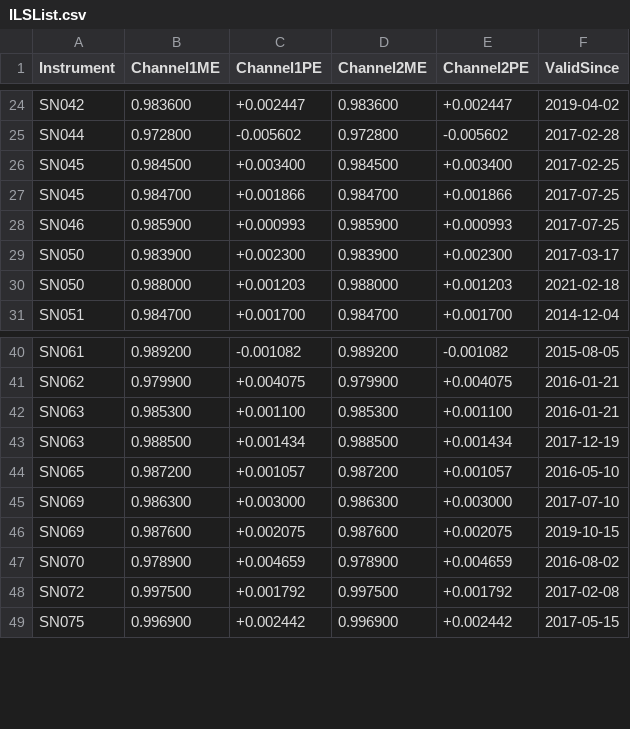
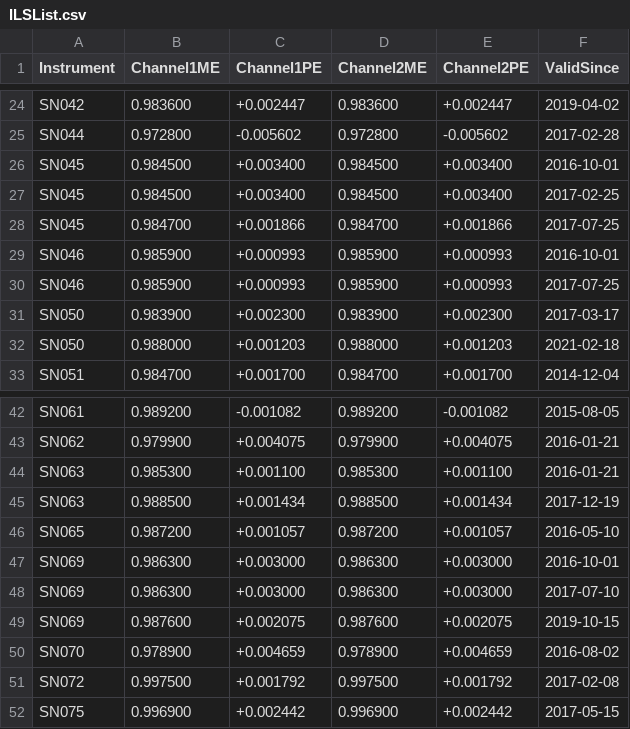
Before and after one commit to tum-esm/em27-retrieval-pipeline, a CSV file: src/retrieval/algorithms/proffast-2.2/main/prfpylot/ILSList.csv, drawn as a sheet; only a part is shown, gaps mark what is left out; the diff names each change by its address in the sheet, - before the commit and + after, or states it on an @@ line.

Commit message:
Add more ILS entries for 2016 San Francisco campaign

```diff
--- a/src/retrieval/algorithms/proffast-2.2/main/prfpylot/ILSList.csv
+++ b/src/retrieval/algorithms/proffast-2.2/main/prfpylot/ILSList.csv
+row 26: SN045 | 0.984500 | +0.003400 | 0.984500 | +0.003400 | 2016-10-01
+row 29: SN046 | 0.985900 | +0.000993 | 0.985900 | +0.000993 | 2016-10-01
+row 47: SN069 | 0.986300 | +0.003000 | 0.986300 | +0.003000 | 2016-10-01
```
Also changed, not shown: src/retrieval/algorithms/proffast-2.3/main/prfpylot/ILSList.csv, src/retrieval/utils/ils-parameters.csv.
